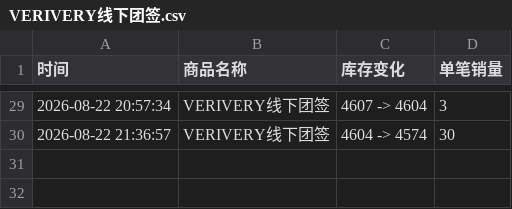
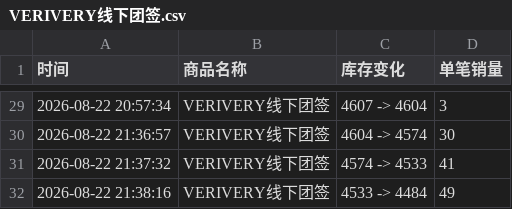
Before and after one commit to Juineii/verivery_md0822, a CSV file: VERIVERY线下团签.csv, drawn as a sheet; only a part is shown, gaps mark what is left out; the diff names each change by its address in the sheet, - before the commit and + after, or states it on an @@ line.

Commit message:
自动更新数据 2026-08-22 21:38:35

```diff
--- a/VERIVERY线下团签.csv
+++ b/VERIVERY线下团签.csv
+row 31: 2026-08-22 21:37:32 | VERIVERY线下团签 | 4574 -> 4533 | 41
+row 32: 2026-08-22 21:38:16 | VERIVERY线下团签 | 4533 -> 4484 | 49
```
